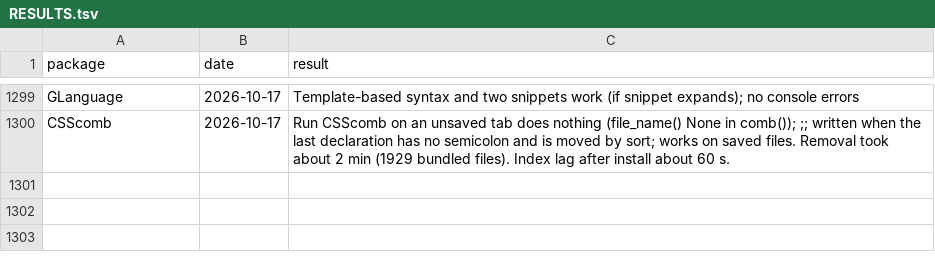
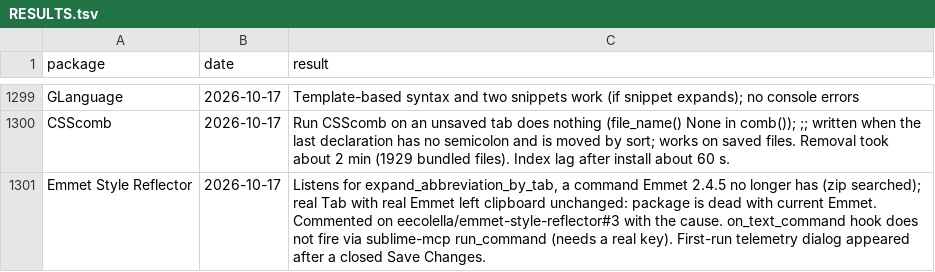
Before and after one commit to dpc00/sublime-package-audit, a TSV file: RESULTS.tsv, drawn as a sheet; only a part is shown, gaps mark what is left out; the diff names each change by its address in the sheet, - before the commit and + after, or states it on an @@ line.

```diff
--- a/RESULTS.tsv
+++ b/RESULTS.tsv
+row 1301: Emmet Style Reflector | 2026-10-17 | Listens for expand_abbreviation_by_tab, a command Emmet 2.4.5 no longer has (zip searched); real Tab with real Emmet left clipboard unchanged: package is dead with current Emmet. Commented on eecolella/emmet-style-reflector#3 with the cause. on_text_command hook does not fire via sublime-mcp run_command (needs a real key). First-run telemetry dialog appeared after a closed Save Changes.
```
